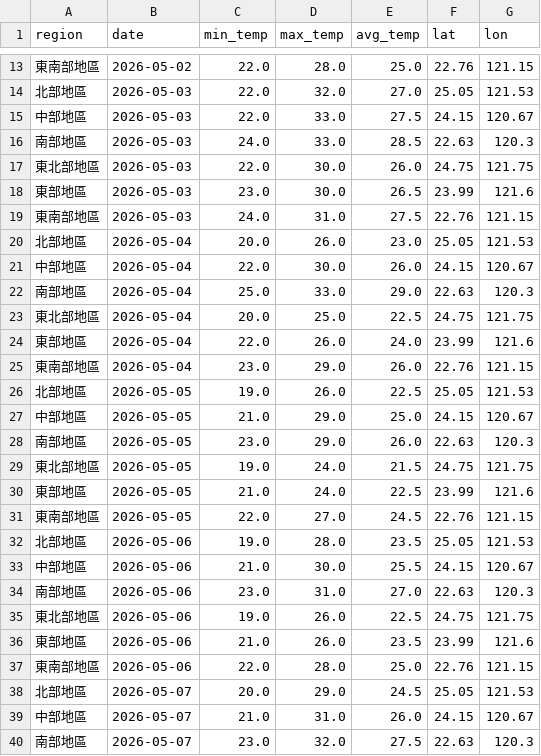
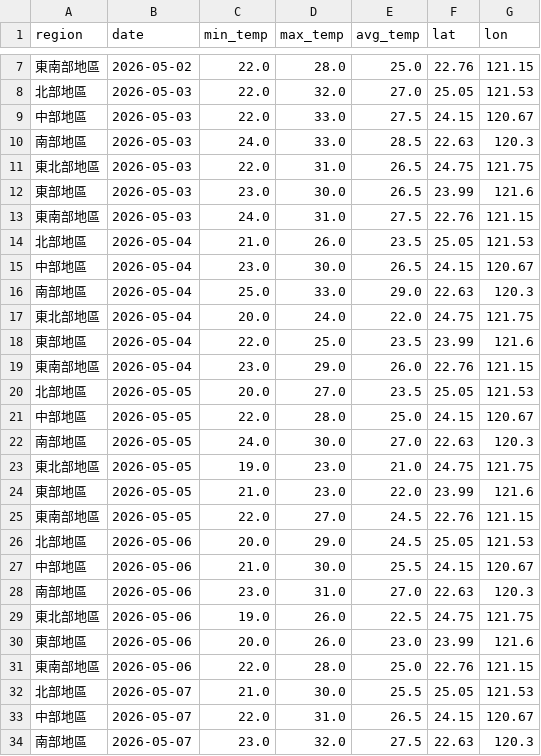
Before and after one commit to coke5151/iot2026-weather-hw2, a CSV file: weather_data.csv, drawn as a sheet; only a part is shown, gaps mark what is left out; the diff covers the shown part only.

```diff
--- a/weather_data.csv
+++ b/weather_data.csv
@@ -16,18 +10,18 @@
 南部地區,2026-05-03,24.0,33.0,28.5,22.63,120.3
-東北部地區,2026-05-03,22.0,30.0,26.0,24.75,121.75
+東北部地區,2026-05-03,22.0,31.0,26.5,24.75,121.75
 東部地區,2026-05-03,23.0,30.0,26.5,23.99,121.6
 東南部地區,2026-05-03,24.0,31.0,27.5,22.76,121.15
-北部地區,2026-05-04,20.0,26.0,23.0,25.05,121.53
-中部地區,2026-05-04,22.0,30.0,26.0,24.15,120.67
+北部地區,2026-05-04,21.0,26.0,23.5,25.05,121.53
+中部地區,2026-05-04,23.0,30.0,26.5,24.15,120.67
 南部地區,2026-05-04,25.0,33.0,29.0,22.63,120.3
-東北部地區,2026-05-04,20.0,25.0,22.5,24.75,121.75
-東部地區,2026-05-04,22.0,26.0,24.0,23.99,121.6
+東北部地區,2026-05-04,20.0,24.0,22.0,24.75,121.75
+東部地區,2026-05-04,22.0,25.0,23.5,23.99,121.6
 東南部地區,2026-05-04,23.0,29.0,26.0,22.76,121.15
-北部地區,2026-05-05,19.0,26.0,22.5,25.05,121.53
-中部地區,2026-05-05,21.0,29.0,25.0,24.15,120.67
-南部地區,2026-05-05,23.0,29.0,26.0,22.63,120.3
-東北部地區,2026-05-05,19.0,24.0,21.5,24.75,121.75
-東部地區,2026-05-05,21.0,24.0,22.5,23.99,121.6
+北部地區,2026-05-05,20.0,27.0,23.5,25.05,121.53
+中部地區,2026-05-05,22.0,28.0,25.0,24.15,120.67
+南部地區,2026-05-05,24.0,30.0,27.0,22.63,120.3
+東北部地區,2026-05-05,19.0,23.0,21.0,24.75,121.75
+東部地區,2026-05-05,21.0,23.0,22.0,23.99,121.6
 東南部地區,2026-05-05,22.0,27.0,24.5,22.76,121.15
-北部地區,2026-05-06,19.0,28.0,23.5,25.05,121.53
+北部地區,2026-05-06,20.0,29.0,24.5,25.05,121.53
 中部地區,2026-05-06,21.0,30.0,25.5,24.15,120.67
@@ -35,6 +29,6 @@
 東北部地區,2026-05-06,19.0,26.0,22.5,24.75,121.75
-東部地區,2026-05-06,21.0,26.0,23.5,23.99,121.6
+東部地區,2026-05-06,20.0,26.0,23.0,23.99,121.6
 東南部地區,2026-05-06,22.0,28.0,25.0,22.76,121.15
-北部地區,2026-05-07,20.0,29.0,24.5,25.05,121.53
-中部地區,2026-05-07,21.0,31.0,26.0,24.15,120.67
+北部地區,2026-05-07,21.0,30.0,25.5,25.05,121.53
+中部地區,2026-05-07,22.0,31.0,26.5,24.15,120.67
 南部地區,2026-05-07,23.0,32.0,27.5,22.63,120.3
```
Also changed, not shown: 6 added rows, 6 removed rows and 11 edited cells elsewhere in this file, 1 other file.
